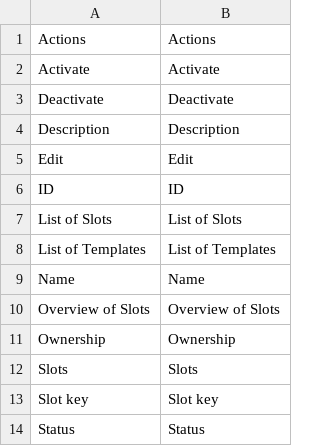
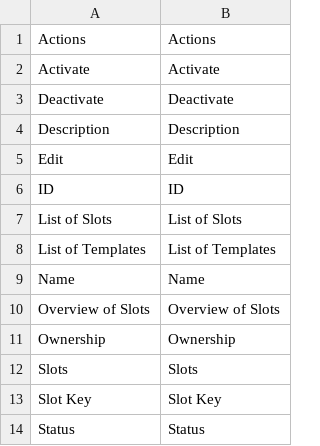
Before and after one commit to spryker/cms-slot-gui, a CSV file: data/translation/Zed/en_US.csv, drawn as a sheet.

```diff
--- a/data/translation/Zed/en_US.csv
+++ b/data/translation/Zed/en_US.csv
@@ -12,3 +12,3 @@
 "Slots","Slots"
-"Slot key","Slot key"
+"Slot Key","Slot Key"
 "Status","Status"
```
Also changed, not shown: data/translation/Zed/de_DE.csv, 1 other file.
